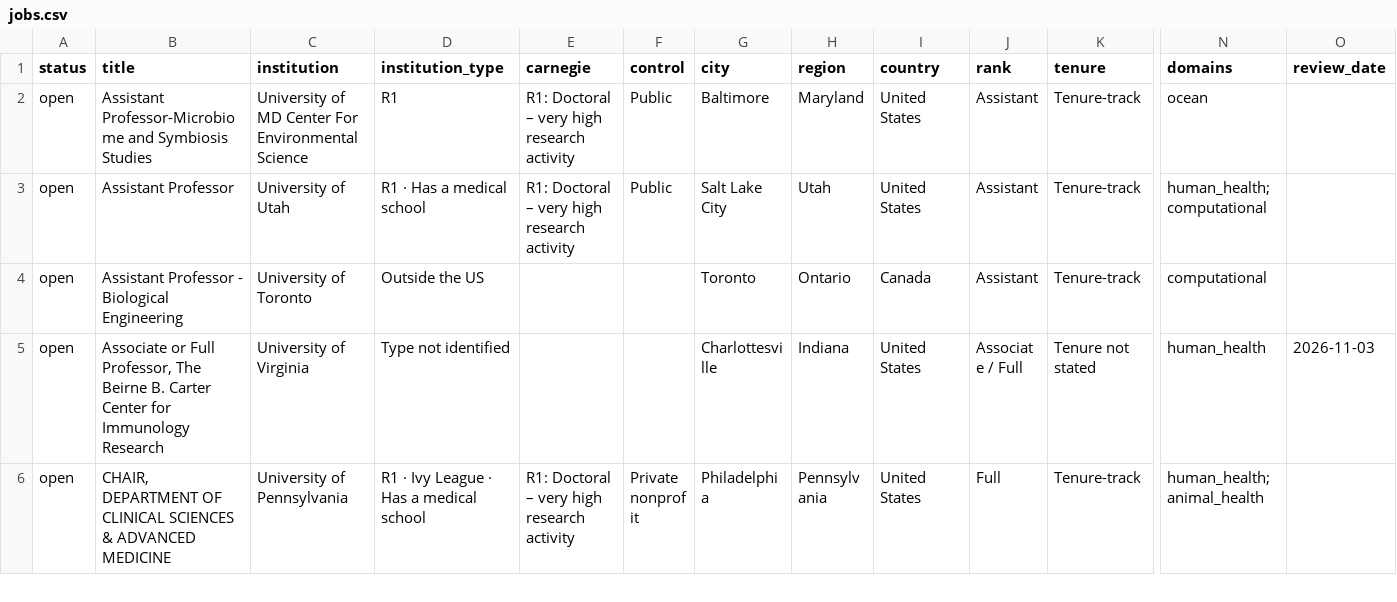
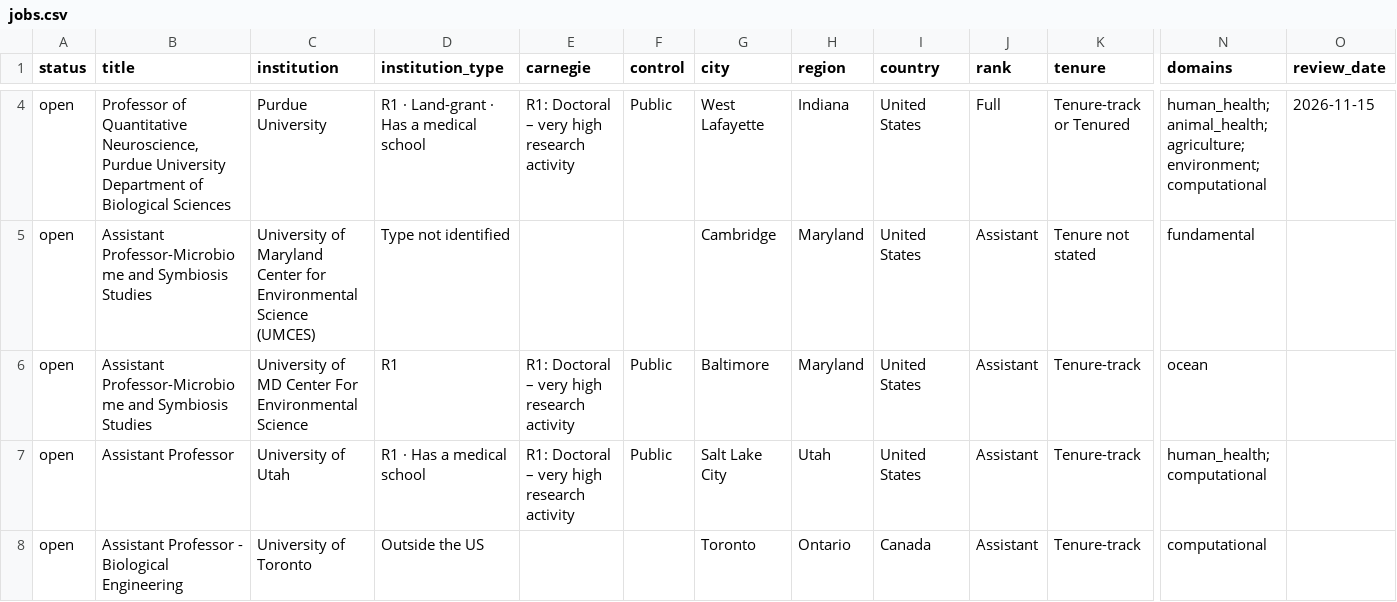
Before and after one commit to callaband/microbiome-faculty-jobs, a CSV file: docs/data/jobs.csv, drawn as a sheet; only a part is shown, gaps mark what is left out; the shorter side is filled out with more unchanged rows; rows hold the shown columns only; the diff covers the shown part only; the diff names each change by its address in the sheet, - before the commit and + after, or states it on an @@ line.

```diff
--- a/docs/data/jobs.csv
+++ b/docs/data/jobs.csv
+row 4: open | Professor of Quantitative Neuroscience, Purdue University Department of Biological Sciences | Purdue University | R1 · Land-grant · Has a medical school | R1: Doctoral – very high research activity | Public | West Lafayette | Indiana | United States | Full | Tenure-track or Tenured | human_health; animal_health; agriculture; environment; computational | 2026-11-15
+row 5: open | Assistant Professor-Microbiome and Symbiosis Studies | University of Maryland Center for Environmental Science (UMCES) | Type not identified |  |  | Cambridge | Maryland | United States | Assistant | Tenure not stated | fundamental
```
Also changed, not shown: 5 added rows, 3 removed rows and 4 edited cells elsewhere in this file, 5 other files.
